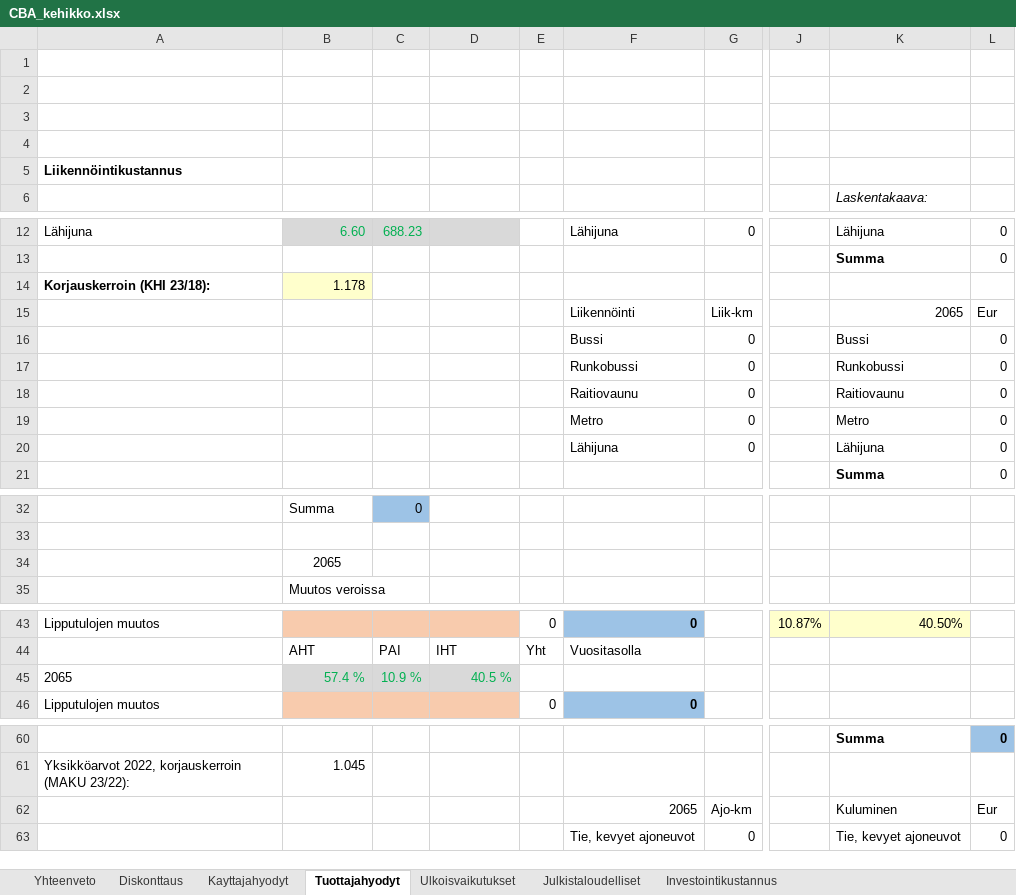
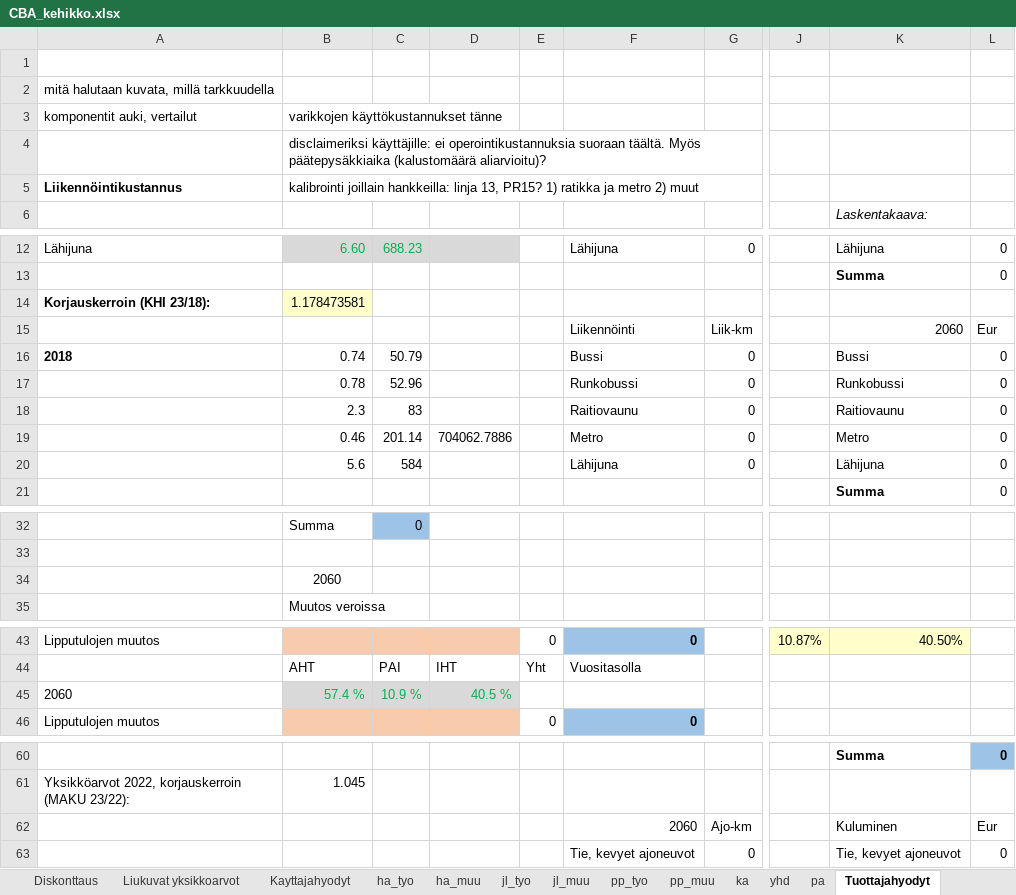
Before and after one commit to HSLdevcom/helmet-model-system, an Excel workbook: Scripts/CBA_kehikko.xlsx, sheet Tuottajahyodyt, drawn as a sheet; only a part is shown, gaps mark what is left out; values as stored, in another font and other column widths than the file's, no borders; rows hold the shown columns only; the diff covers the shown part only; the diff names each change by its address in the sheet, - before the commit and + after, or states it on an @@ line.

```diff
--- a/Scripts/CBA_kehikko.xlsx (sheet Tuottajahyodyt)
+++ b/Scripts/CBA_kehikko.xlsx (sheet Tuottajahyodyt)
+sheet tab: Liukuvat yksikkoarvot
@@ sheet tab unhidden: ha_tyo @@
@@ sheet tab unhidden: ha_muu @@
@@ sheet tab unhidden: jl_tyo @@
@@ sheet tab unhidden: jl_muu @@
@@ sheet tab unhidden: pp_tyo @@
@@ sheet tab unhidden: pp_muu @@
@@ sheet tab unhidden: ka @@
@@ sheet tab unhidden: yhd @@
@@ sheet tab unhidden: pa @@
-A2: (empty)
+A2: mitä halutaan kuvata, millä tarkkuudella
-row 3: (empty)
+row 3: komponentit auki, vertailut | varikkojen käyttökustannukset tänne
-B4: (empty)
+B4: disclaimeriksi käyttäjille: ei operointikustannuksia suoraan täältä. Myös päätepysäkkiaika (kalustomäärä aliarvioitu)?
-B5: (empty)
+B5: kalibrointi joillain hankkeilla: linja 13, PR15? 1) ratikka ja metro 2) muut
-B14: 1.178
+B14: 1.178473581
-K15: 2065
+K15: 2060
-A16: (empty)
+A16: 2018
-B16: (empty)
+B16: 0.74
-C16: (empty)
+C16: 50.79
-B17: (empty)
+B17: 0.78
-C17: (empty)
+C17: 52.96
-B18: (empty)
+B18: 2.3
-C18: (empty)
+C18: 83
-B19: (empty)
+B19: 0.46
-C19: (empty)
+C19: 201.14
-D19: (empty)
+D19: 704062.7886
-B20: (empty)
+B20: 5.6
-C20: (empty)
+C20: 584
-B34: 2065
+B34: 2060
-A45: 2065
+A45: 2060
-F62: 2065
+F62: 2060
```
Also changed, not shown: 1 edited cell elsewhere in this sheet, sheet Ulkoisvaikutukset, sheet Diskonttaus, sheet Kayttajahyodyt, sheet Investointikustannus, sheet Julkistaloudelliset, sheet Yhteenveto, formulas that keep their value.
